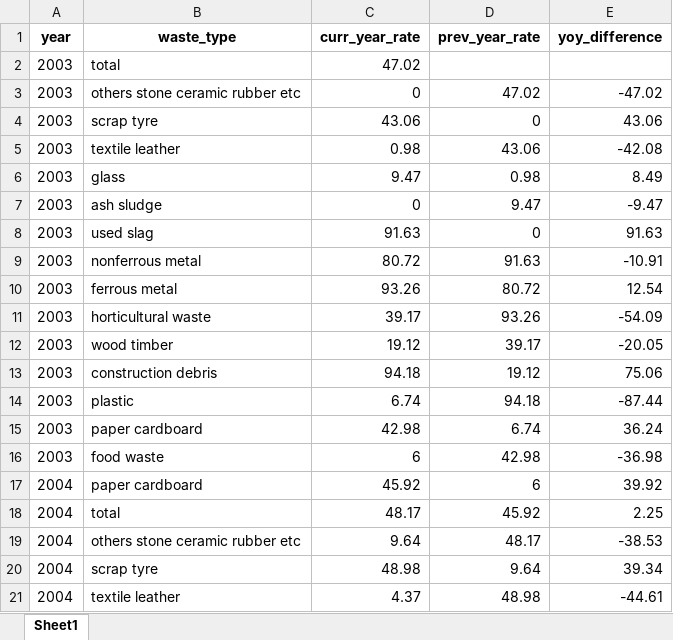
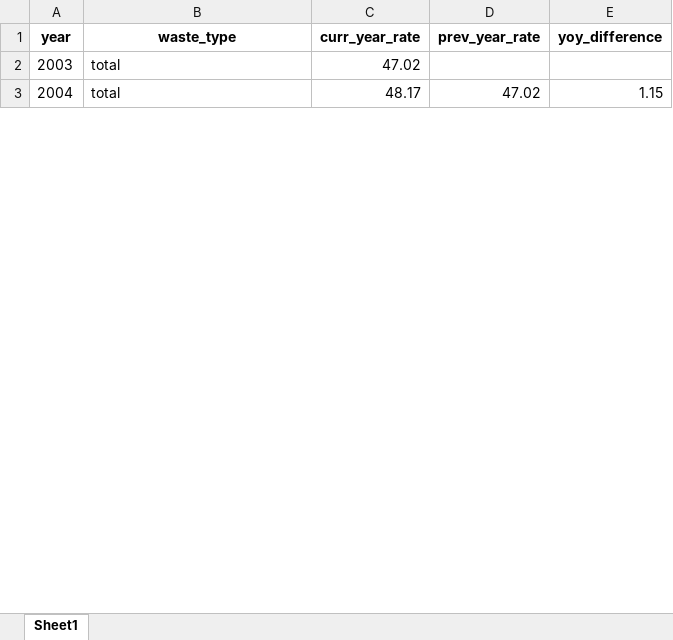
Before and after one commit to kuehbiko/02-Personal-Projects, an Excel workbook: WIP/Recycled Energy Savings in Singapore/output/3-3_yoy_recycling_rate.xlsx, sheet Sheet1, drawn as a sheet; only a part is shown; values as stored, in another font and other column widths than the file's, no borders; removed rows and columns are numbered as before the commit, all else as after; the diff covers the shown part only; the diff names each change by its address in the sheet, - before the commit and + after, or states it on an @@ line.

```diff
--- a/WIP/Recycled Energy Savings in Singapore/output/3-3_yoy_recycling_rate.xlsx (sheet Sheet1)
+++ b/WIP/Recycled Energy Savings in Singapore/output/3-3_yoy_recycling_rate.xlsx (sheet Sheet1)
-row 3: 2003 | others stone ceramic rubber etc | 0 | 47.02 | -47.02
-row 4: 2003 | scrap tyre | 43.06 | 0 | 43.06
-row 5: 2003 | textile leather | 0.98 | 43.06 | -42.08
-row 6: 2003 | glass | 9.47 | 0.98 | 8.49
-row 7: 2003 | ash sludge | 0 | 9.47 | -9.47
-row 8: 2003 | used slag | 91.63 | 0 | 91.63
-row 9: 2003 | nonferrous metal | 80.72 | 91.63 | -10.91
-row 10: 2003 | ferrous metal | 93.26 | 80.72 | 12.54
-row 11: 2003 | horticultural waste | 39.17 | 93.26 | -54.09
-row 12: 2003 | wood timber | 19.12 | 39.17 | -20.05
-row 13: 2003 | construction debris | 94.18 | 19.12 | 75.06
-row 14: 2003 | plastic | 6.74 | 94.18 | -87.44
-row 15: 2003 | paper cardboard | 42.98 | 6.74 | 36.24
-row 16: 2003 | food waste | 6 | 42.98 | -36.98
-row 17: 2004 | paper cardboard | 45.92 | 6 | 39.92
-D3 (prev_year_rate): 45.92
+D3 (prev_year_rate): 47.02
-E3 (yoy_difference): 2.25
+E3 (yoy_difference): 1.15
-row 19: 2004 | others stone ceramic rubber etc | 9.64 | 48.17 | -38.53
-row 20: 2004 | scrap tyre | 48.98 | 9.64 | 39.34
-row 21: 2004 | textile leather | 4.37 | 48.98 | -44.61
```
Also changed, not shown: 262 removed rows and 30 edited cells elsewhere in this sheet, WIP/Recycled Energy Savings in Singapore/output/3-2_updated_recycling_rate.xlsx, WIP/Recycled Energy Savings in Singapore/output/3-4_energy_conversions.xlsx, 2 other files.
